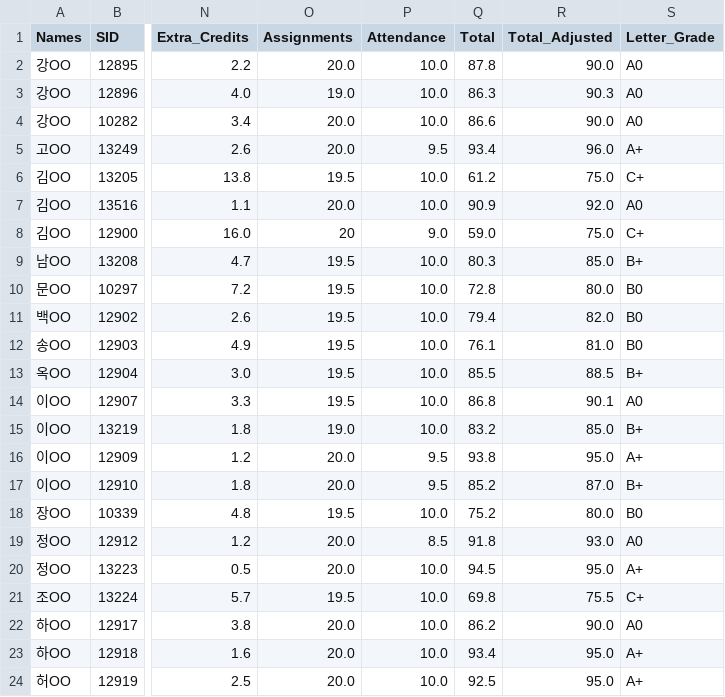
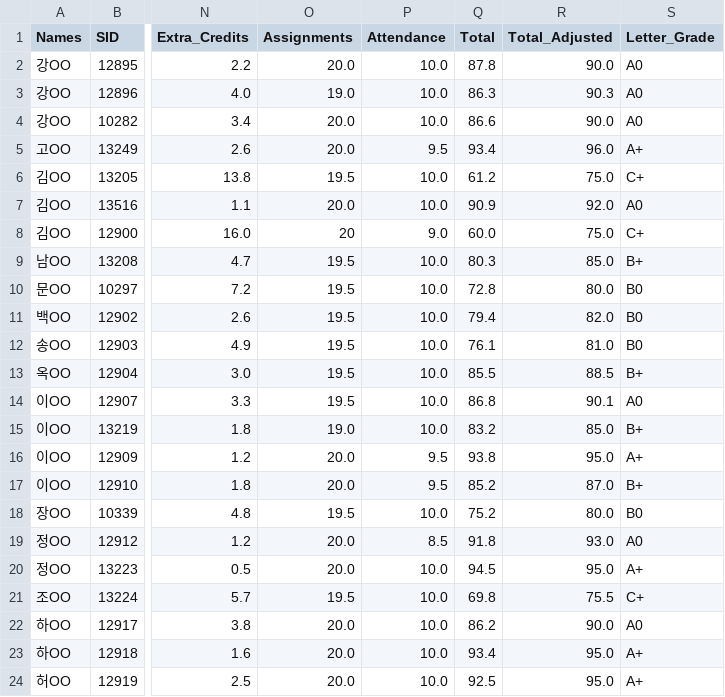
Before and after one commit to MK316/temporary, a CSV file: data/26Sphonf.csv, drawn as a sheet; only a part is shown, gaps mark what is left out; the diff names each change by its address in the sheet, - before the commit and + after, or states it on an @@ line.

Commit message:
Update 26Sphonf.csv

```diff
--- a/data/26Sphonf.csv
+++ b/data/26Sphonf.csv
-Q8 (Total): 59.0
+Q8 (Total): 60.0
```
